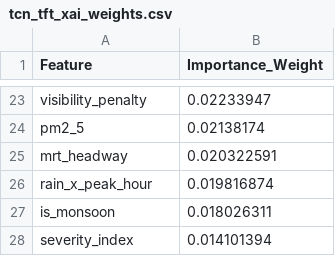
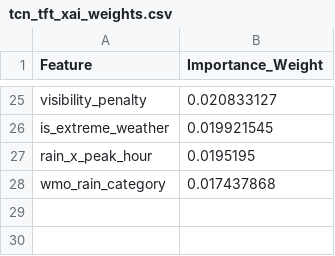
Before and after one commit to anmajharul/mirpur_traffic_pipeline, a CSV file: backend/tcn_tft_xai_weights.csv, drawn as a sheet; only a part is shown, gaps mark what is left out; removed rows and columns are numbered as before the commit, all else as after; the diff covers the shown part only; the diff names each change by its address in the sheet, - before the commit and + after, or states it on an @@ line.

```diff
--- a/backend/tcn_tft_xai_weights.csv
+++ b/backend/tcn_tft_xai_weights.csv
-B25 (Importance_Weight): 0.02233947
+B25 (Importance_Weight): 0.020833127
-row 24: pm2_5 | 0.02138174
-row 25: mrt_headway | 0.020322591
+row 26: is_extreme_weather | 0.019921545
-B27 (Importance_Weight): 0.019816874
+B27 (Importance_Weight): 0.0195195
-row 27: is_monsoon | 0.018026311
-row 28: severity_index | 0.014101394
+row 28: wmo_rain_category | 0.017437868
```
Also changed, not shown: 14 added rows, 12 removed rows and 9 edited cells elsewhere in this file.
